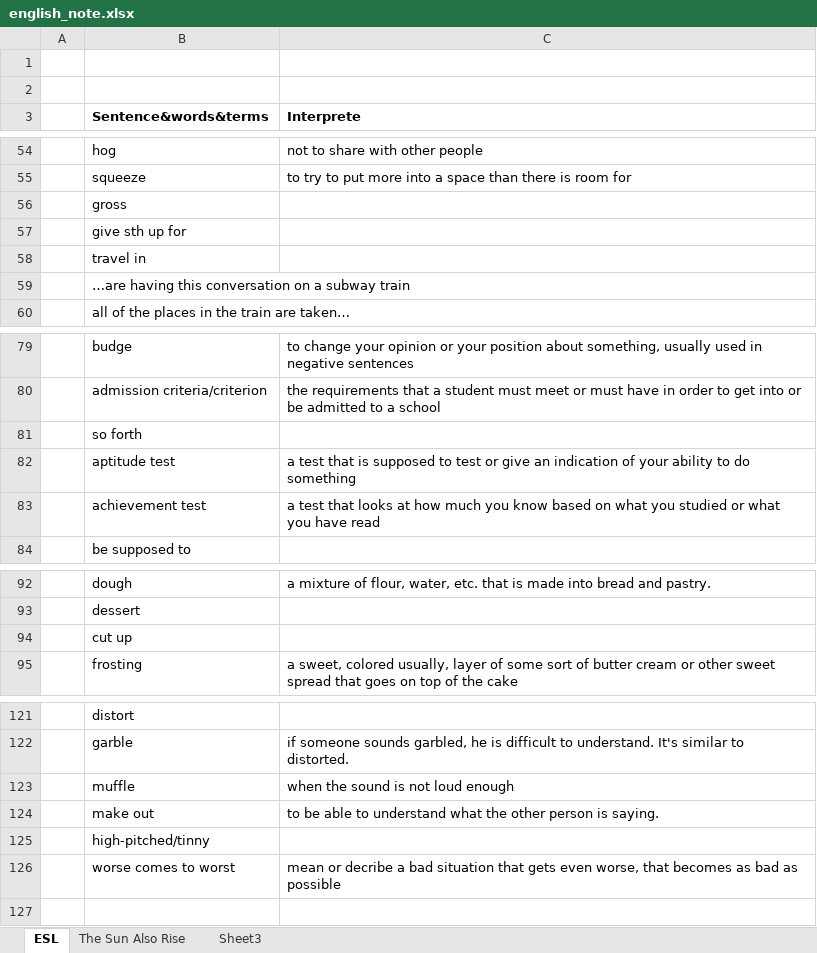
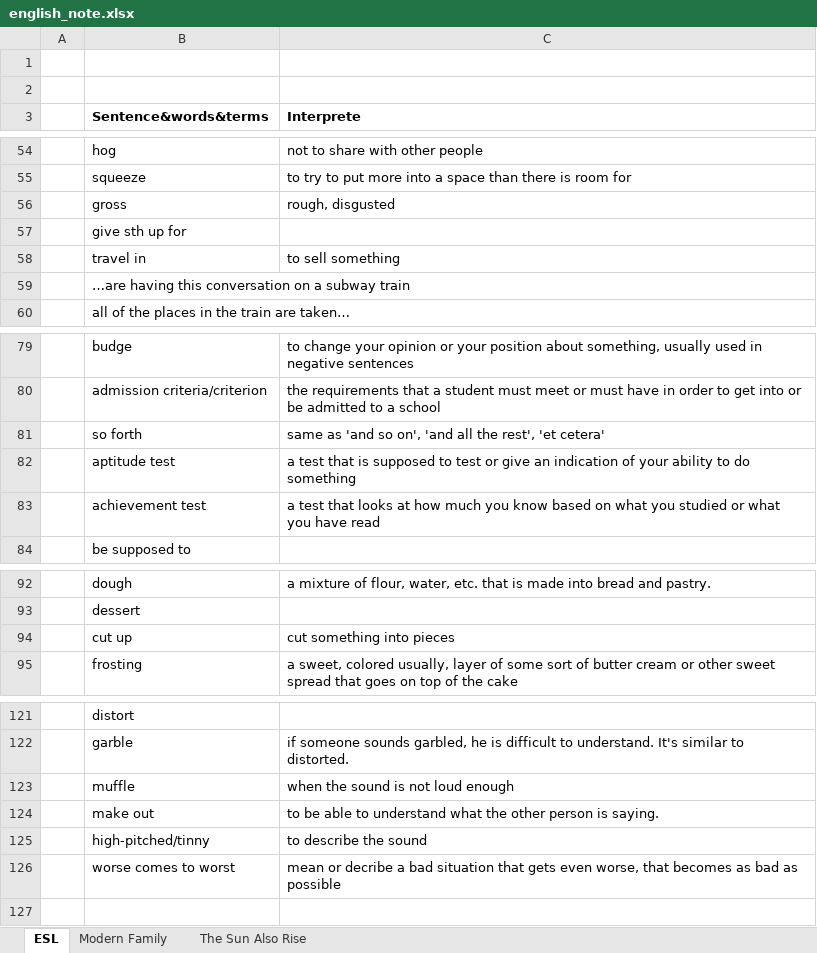
Before and after one commit to tsinghong/learning_note, an Excel workbook: english_note.xlsx, sheet ESL, drawn as a sheet; only a part is shown, gaps mark what is left out; values as stored, in another font and other column widths than the file's, no borders; the diff covers the shown part only; the diff names each change by its address in the sheet, - before the commit and + after, or states it on an @@ line.

```diff
--- a/english_note.xlsx (sheet ESL)
+++ b/english_note.xlsx (sheet ESL)
-sheet tab: Sheet3
+sheet tab: Modern Family
@@ sheet tab order changed: ESL | Modern Family | The Sun Also Rise @@
-C56 (Interprete): (empty)
+C56 (Interprete): rough, disgusted
-C58 (Interprete): (empty)
+C58 (Interprete): to sell something
-C81 (Interprete): (empty)
+C81 (Interprete): same as 'and so on', 'and all the rest', 'et cetera'
-C94 (Interprete): (empty)
+C94 (Interprete): cut something into pieces
-C125 (Interprete): (empty)
+C125 (Interprete): to describe the sound
```
Also changed, not shown: 40 added rows elsewhere in this sheet, sheet Modern Family.
